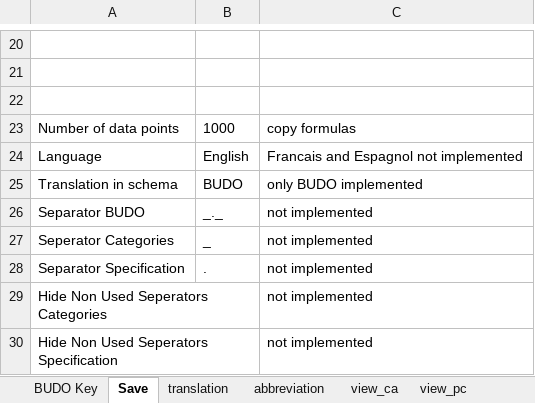
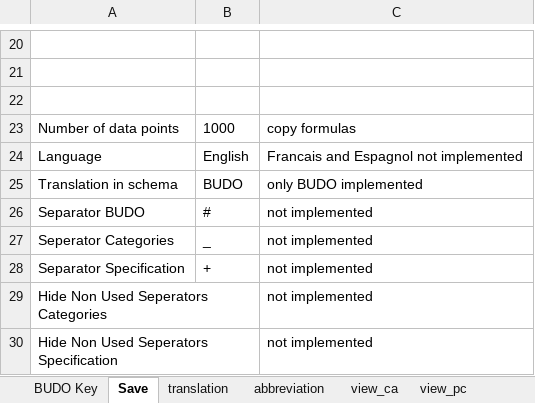
Before and after one commit to RWTH-EBC/BUDO, an Excel workbook: Excel-Table/BUDO_Creator_Master.xlsm, sheet Save, drawn as a sheet; only a part is shown, gaps mark what is left out; values as stored, in another font and other column widths than the file's, no borders; charts and pictures not drawn; the diff names each change by its address in the sheet, - before the commit and + after, or states it on an @@ line.

```diff
--- a/Excel-Table/BUDO_Creator_Master.xlsm (sheet Save)
+++ b/Excel-Table/BUDO_Creator_Master.xlsm (sheet Save)
-B26: _._
+B26: #
-B28: .
+B28: +
```
Also changed, not shown: sheet view_ca, sheet total, sheet BUDO Key, 1 other file.
